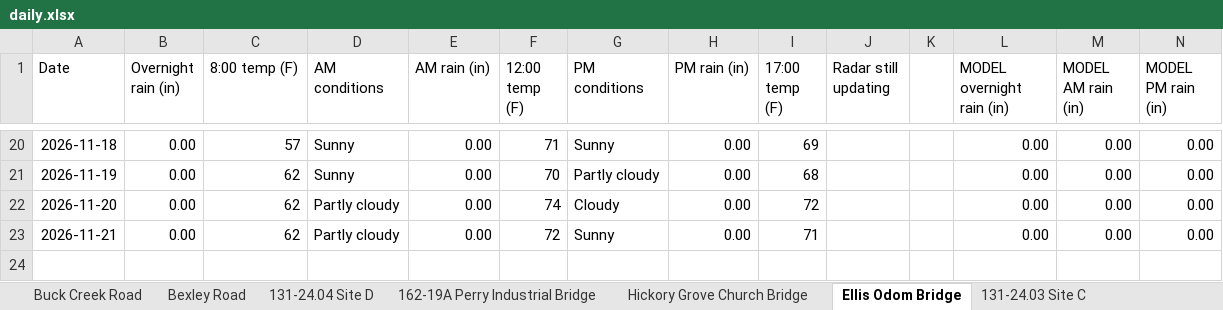
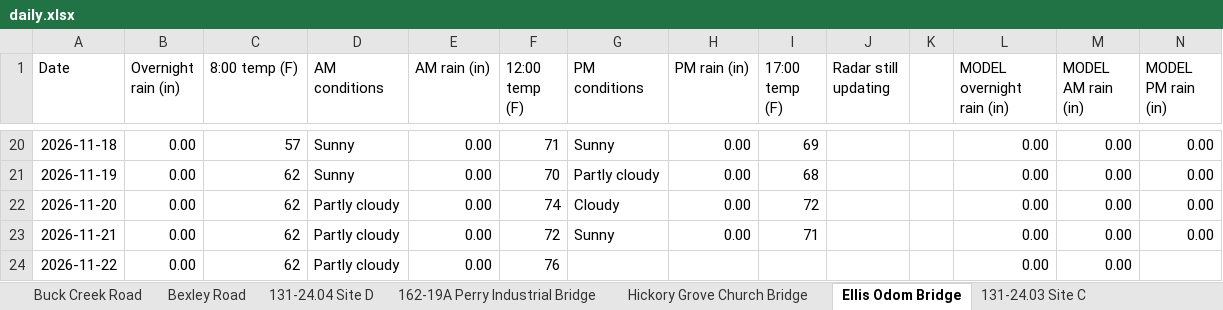
Before and after one commit to chazbreaux/twajobsiteweather, an Excel workbook: data/daily.xlsx, sheet Ellis Odom Bridge, drawn as a sheet; only a part is shown, gaps mark what is left out; values as stored, in another font and other column widths than the file's, no borders; the diff names each change by its address in the sheet, - before the commit and + after, or states it on an @@ line.

```diff
--- a/data/daily.xlsx (sheet Ellis Odom Bridge)
+++ b/data/daily.xlsx (sheet Ellis Odom Bridge)
+row 24: 2026-11-22 | 0.00 | 62 | Partly cloudy | 0.00 | 76 |  |  |  |  |  | 0.00 | 0.00
```
Also changed, not shown: sheet 131-24.07 St. Ellen, sheet 131-24.04 Site A, sheet Hickory Grove Church Bridge, sheet 131-24.03 Site B, sheet 131-24.03 Site A, sheet 131-24.04 Site C, 7 more sheets, 2 other files.
